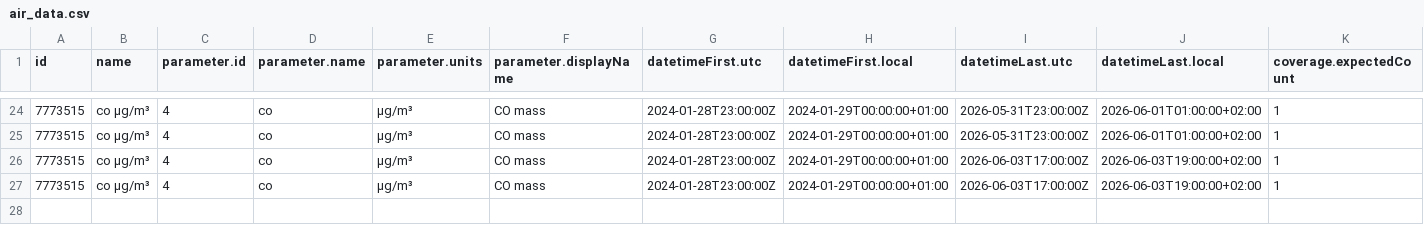
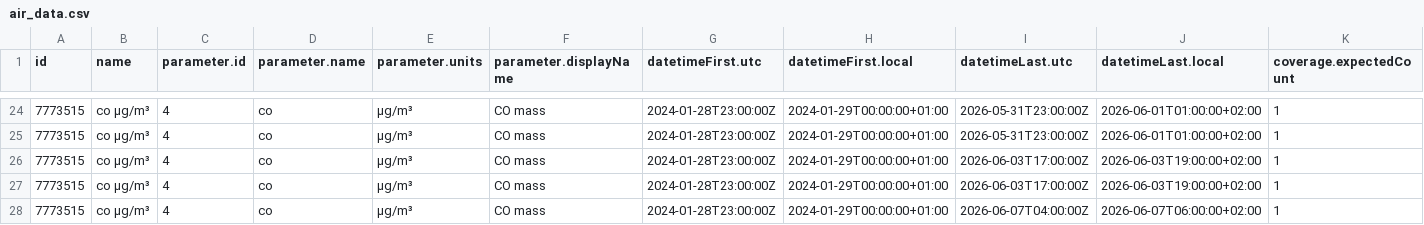
Before and after one commit to PatriVaca/practica_08_airquality, a CSV file: data/air_data.csv, drawn as a sheet; only a part is shown, gaps mark what is left out; rows hold the shown columns only; the diff names each change by its address in the sheet, - before the commit and + after, or states it on an @@ line.

Commit message:
gh actions: Update data Sun Jun  7 10:10:56 UTC 2026

```diff
--- a/data/air_data.csv
+++ b/data/air_data.csv
+row 28: 7773515 | co µg/m³ | 4 | co | µg/m³ | CO mass | 2024-01-28T23:00:00Z | 2024-01-29T00:00:00+01:00 | 2026-06-07T04:00:00Z | 2026-06-07T06:00:00+02:00 | 1
```
